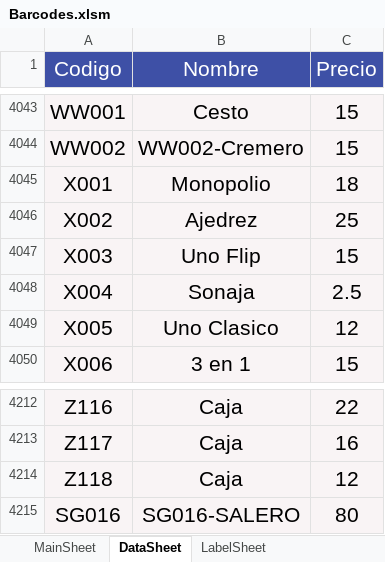
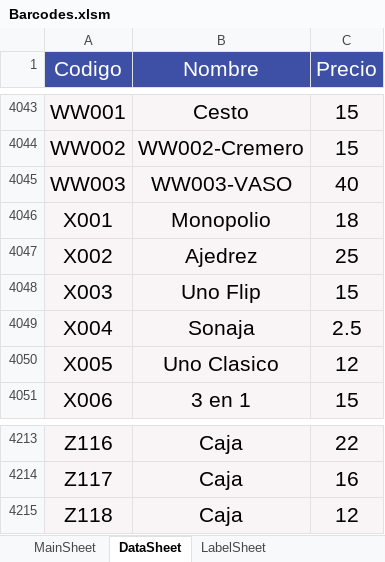
Before and after one commit to ivanquino1000/codebarPrintingTool, an Excel workbook: Src/Barcodes.xlsm, sheet DataSheet, drawn as a sheet; only a part is shown, gaps mark what is left out; values as stored, in another font and other column widths than the file's, no borders; removed rows and columns are numbered as before the commit, all else as after; the diff names each change by its address in the sheet, - before the commit and + after, or states it on an @@ line.

```diff
--- a/Src/Barcodes.xlsm (sheet DataSheet)
+++ b/Src/Barcodes.xlsm (sheet DataSheet)
+row 4045: WW003 | WW003-VASO | 40
-row 4215: SG016 | SG016-SALERO | 80
```
Also changed, not shown: sheet LabelSheet, sheet MainSheet, charts or pictures, 1 other file.
